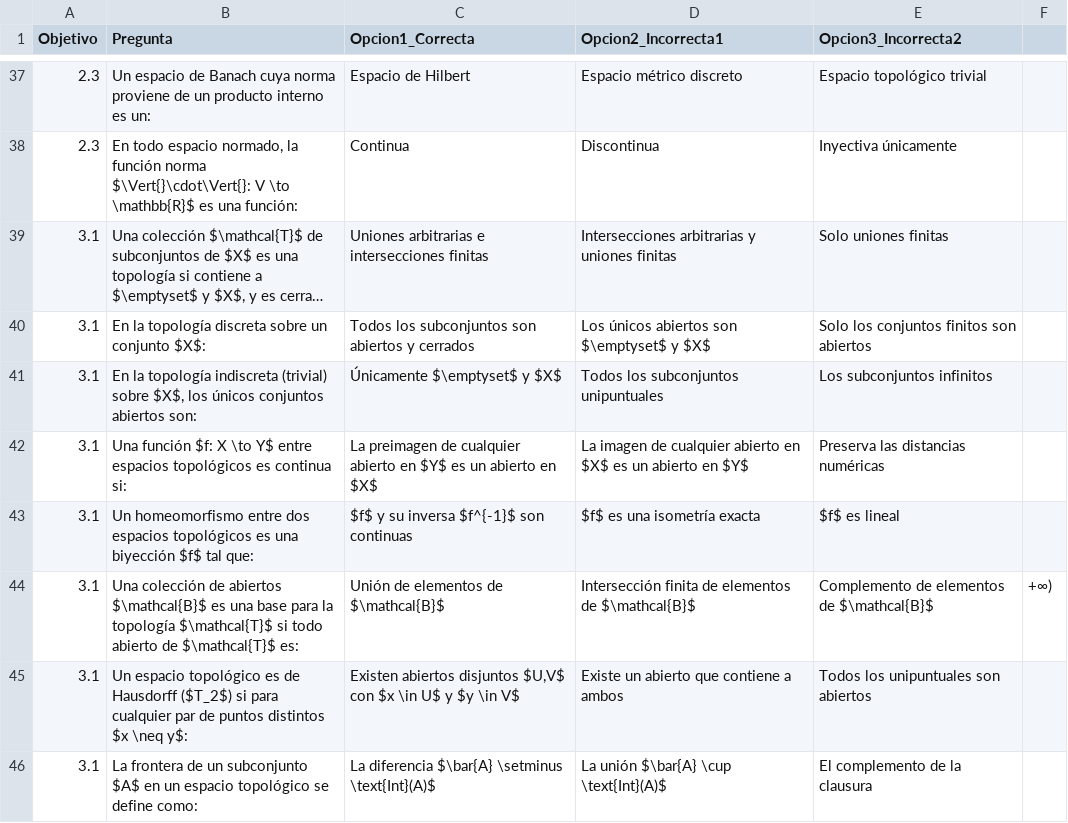
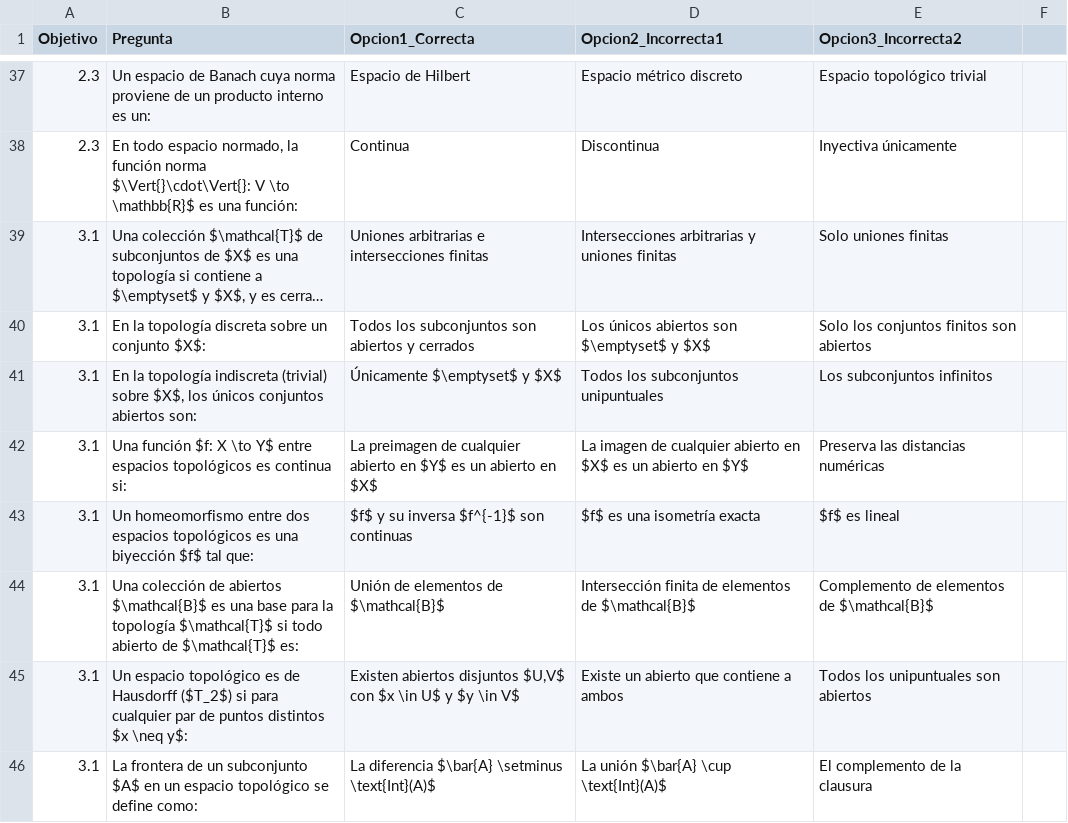
Before and after one commit to MateUNA/MateUNA.github.io, a CSV file: preguntas/p_topologia_768.csv, drawn as a sheet; only a part is shown, gaps mark what is left out; long unchanged cells end in ….

Commit message:
Update p_topologia_768.csv

```diff
--- a/preguntas/p_topologia_768.csv
+++ b/preguntas/p_topologia_768.csv
@@ -43,3 +43,3 @@ Objetivo,Pregunta,Opcion1_Correcta,Opcion2_Incorrecta1,Opcion3_Incorrecta2,
 3.1,Un homeomorfismo entre dos espacios topológicos es una biyección $f$ tal que:,$f$ y su inversa $f^{-1}$ son continuas,$f$ es una isometría exacta,$f$ es lineal,
-3.1,Una colección de abiertos $\mathcal{B}$ es una base para la topología $\mathcal{T}$ si todo abierto de $\mathcal{T}$ es:,Unión de elementos de $\mathcal{B}$,Intersección finita de elementos de $\mathcal{B}$,Complemento de elementos de $\mathcal{B}$,+∞),
+3.1,Una colección de abiertos $\mathcal{B}$ es una base para la topología $\mathcal{T}$ si todo abierto de $\mathcal{T}$ es:,Unión de elementos de $\mathcal{B}$,Intersección finita de elementos de $\mathcal{B}$,Complemento de elementos de $\mathcal{B}$,
 3.1,Un espacio topológico es de Hausdorff ($T_2$) si para cualquier par de puntos distintos $x \neq y$:,"Existen abiertos disjuntos $U,V$ con $x \in U$ y $y \in V$",Existe un abierto que contiene a ambos,Todos los unipuntuales son abiertos,
```
